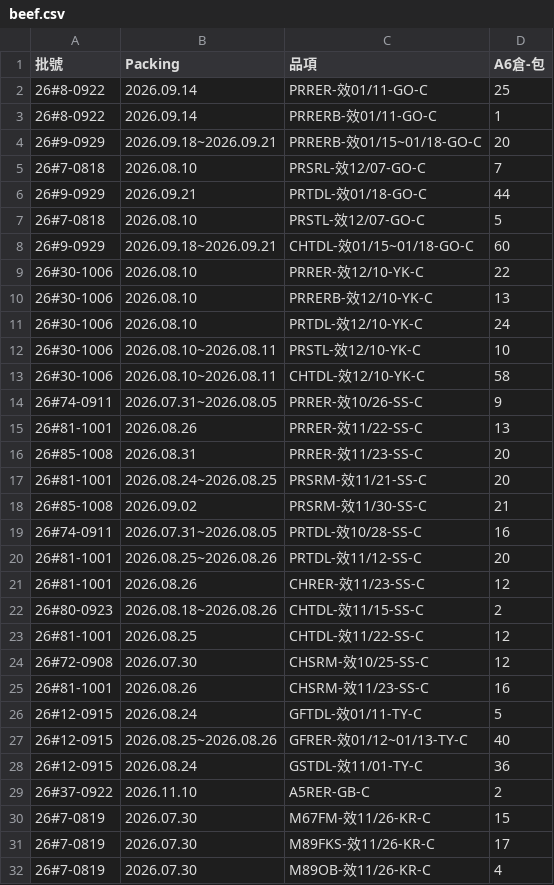
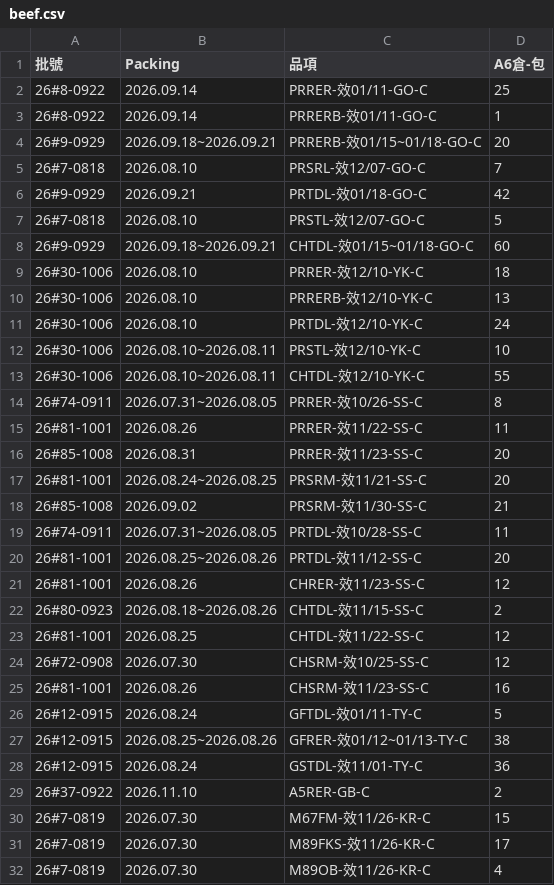
Before and after one commit to mingfonglpg-bit/-, a CSV file: beef.csv, drawn as a sheet; only a part is shown.

```diff
--- a/beef.csv
+++ b/beef.csv
@@ -5,6 +5,6 @@
 26#7-0818,2026.08.10,PRSRL-效12/07-GO-C,7
-26#9-0929,2026.09.21,PRTDL-效01/18-GO-C,44
+26#9-0929,2026.09.21,PRTDL-效01/18-GO-C,42
 26#7-0818,2026.08.10,PRSTL-效12/07-GO-C,5
 26#9-0929,2026.09.18~2026.09.21,CHTDL-效01/15~01/18-GO-C,60
-26#30-1006,2026.08.10,PRRER-效12/10-YK-C,22
+26#30-1006,2026.08.10,PRRER-效12/10-YK-C,18
 26#30-1006,2026.08.10,PRRERB-效12/10-YK-C,13
@@ -12,5 +12,5 @@
 26#30-1006,2026.08.10~2026.08.11,PRSTL-效12/10-YK-C,10
-26#30-1006,2026.08.10~2026.08.11,CHTDL-效12/10-YK-C,58
-26#74-0911,2026.07.31~2026.08.05,PRRER-效10/26-SS-C,9
-26#81-1001,2026.08.26,PRRER-效11/22-SS-C,13
+26#30-1006,2026.08.10~2026.08.11,CHTDL-效12/10-YK-C,55
+26#74-0911,2026.07.31~2026.08.05,PRRER-效10/26-SS-C,8
+26#81-1001,2026.08.26,PRRER-效11/22-SS-C,11
 26#85-1008,2026.08.31,PRRER-效11/23-SS-C,20
@@ -18,3 +18,3 @@
 26#85-1008,2026.09.02,PRSRM-效11/30-SS-C,21
-26#74-0911,2026.07.31~2026.08.05,PRTDL-效10/28-SS-C,16
+26#74-0911,2026.07.31~2026.08.05,PRTDL-效10/28-SS-C,11
 26#81-1001,2026.08.25~2026.08.26,PRTDL-效11/12-SS-C,20
@@ -26,3 +26,3 @@
 26#12-0915,2026.08.24,GFTDL-效01/11-TY-C,5
-26#12-0915,2026.08.25~2026.08.26,GFRER-效01/12~01/13-TY-C,40
+26#12-0915,2026.08.25~2026.08.26,GFRER-效01/12~01/13-TY-C,38
 26#12-0915,2026.08.24,GSTDL-效11/01-TY-C,36
```
Also changed, not shown: chilled.csv, frozen.csv.
